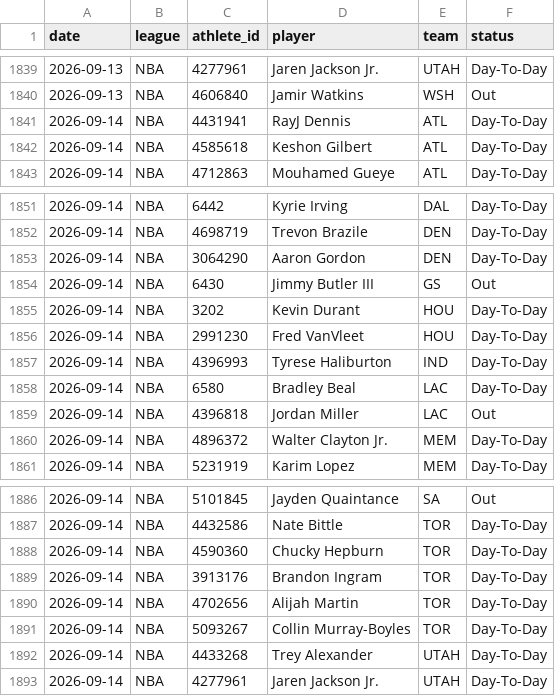
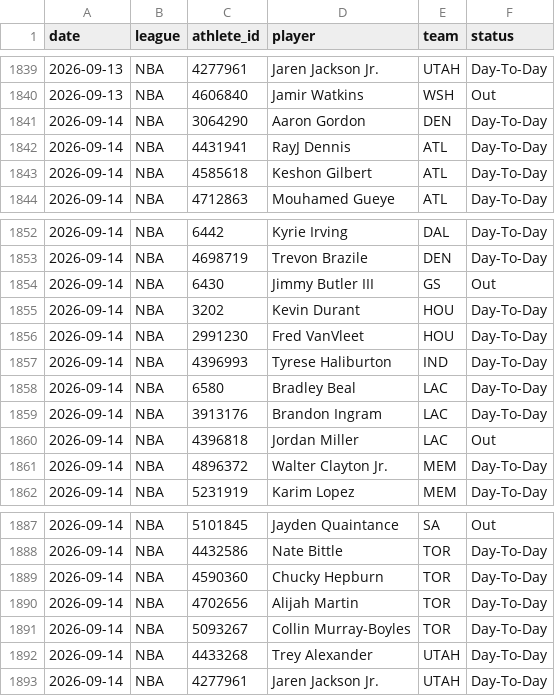
Before and after one commit to azcal/mbm-nba, a CSV file: logs/injuries.csv, drawn as a sheet; only a part is shown, gaps mark what is left out.

```diff
--- a/logs/injuries.csv
+++ b/logs/injuries.csv
@@ -1840,2 +1840,3 @@ date,league,athlete_id,player,team,status
 2026-09-13,NBA,4606840,Jamir Watkins,WSH,Out
+2026-09-14,NBA,3064290,Aaron Gordon,DEN,Day-To-Day
 2026-09-14,NBA,4431941,RayJ Dennis,ATL,Day-To-Day
@@ -1852,3 +1853,2 @@ date,league,athlete_id,player,team,status
 2026-09-14,NBA,4698719,Trevon Brazile,DEN,Day-To-Day
-2026-09-14,NBA,3064290,Aaron Gordon,DEN,Day-To-Day
 2026-09-14,NBA,6430,Jimmy Butler III,GS,Out
@@ -1858,2 +1858,3 @@ date,league,athlete_id,player,team,status
 2026-09-14,NBA,6580,Bradley Beal,LAC,Day-To-Day
+2026-09-14,NBA,3913176,Brandon Ingram,LAC,Day-To-Day
 2026-09-14,NBA,4396818,Jordan Miller,LAC,Out
@@ -1888,3 +1889,2 @@ date,league,athlete_id,player,team,status
 2026-09-14,NBA,4590360,Chucky Hepburn,TOR,Day-To-Day
-2026-09-14,NBA,3913176,Brandon Ingram,TOR,Day-To-Day
 2026-09-14,NBA,4702656,Alijah Martin,TOR,Day-To-Day
```
Also changed, not shown: 1 other file.
